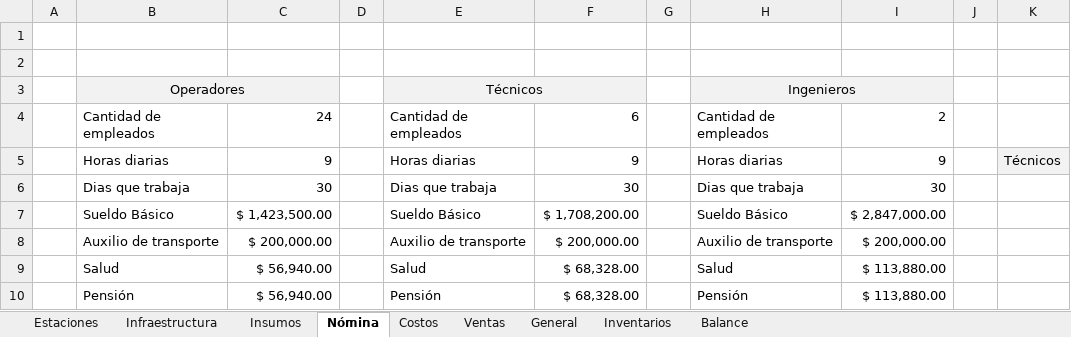
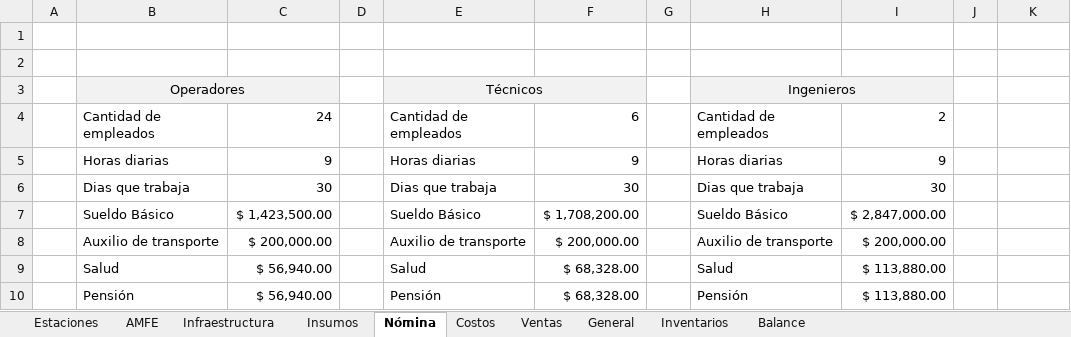
Before and after one commit to antorresca/Blue-Energy-Bikes, an Excel workbook: Evaluacion_Economica/Archivos/Desarrollo_Presupuesto.xlsx, sheet Nómina, drawn as a sheet; only a part is shown; values as stored, in another font and other column widths than the file's, no borders; the diff names each change by its address in the sheet, - before the commit and + after, or states it on an @@ line.

```diff
--- a/Evaluacion_Economica/Archivos/Desarrollo_Presupuesto.xlsx (sheet Nómina)
+++ b/Evaluacion_Economica/Archivos/Desarrollo_Presupuesto.xlsx (sheet Nómina)
+sheet tab: AMFE
-K5: Técnicos
+K5: (empty)
-K5 fill: #F2F2F2
+K5 fill: none
```
Also changed, not shown: sheet Costos, charts or pictures.
